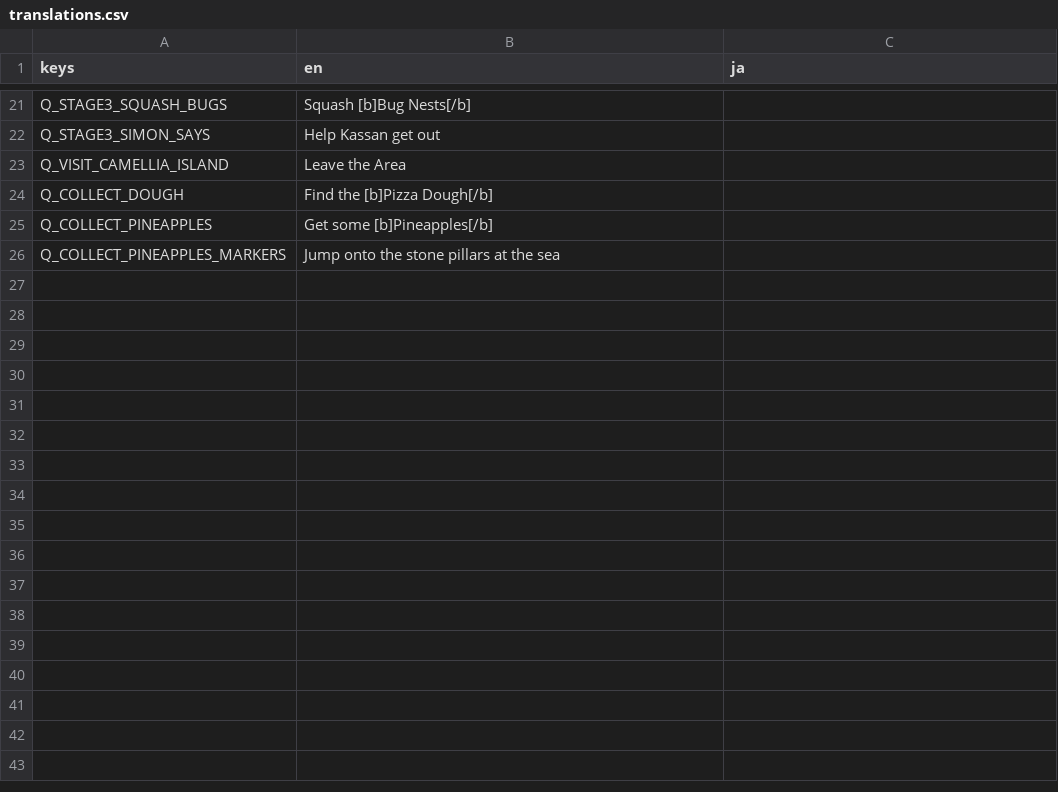
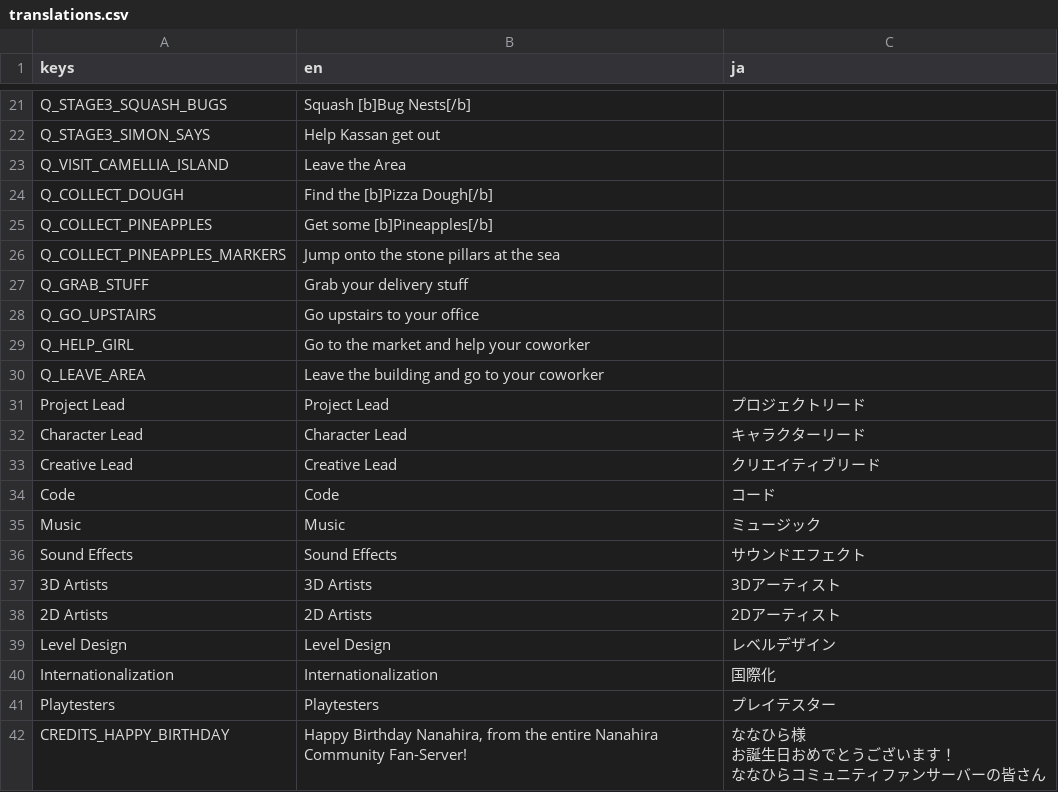
Before and after one commit to NanahiraCommunity/Birthday23, a CSV file: i18n/translations.csv, drawn as a sheet; only a part is shown, gaps mark what is left out.

```diff
--- a/i18n/translations.csv
+++ b/i18n/translations.csv
@@ -26 +26,21 @@ Q_COLLECT_PINEAPPLES,Get some [b]Pineapples[/b],
 Q_COLLECT_PINEAPPLES_MARKERS,Jump onto the stone pillars at the sea,
+Q_GRAB_STUFF,Grab your delivery stuff,
+Q_GO_UPSTAIRS,Go upstairs to your office,
+Q_HELP_GIRL,Go to the market and help your coworker,
+Q_LEAVE_AREA,Leave the building and go to your coworker,
+Project Lead,Project Lead,プロジェクトリード
+Character Lead,Character Lead,キャラクターリード
+Creative Lead,Creative Lead,クリエイティブリード
+Code,Code,コード
+Music,Music,ミュージック
+Sound Effects,Sound Effects,サウンドエフェクト
+3D Artists,3D Artists,3Dアーティスト
+2D Artists,2D Artists,2Dアーティスト
+Level Design,Level Design,レベルデザイン
+Internationalization,Internationalization,国際化
+Playtesters,Playtesters,プレイテスター
+CREDITS_HAPPY_BIRTHDAY,"Happy Birthday Nanahira, from the entire Nanahira Community Fan-Server!","ななひら様
+
+お誕生日おめでとうございます！
+
+ななひらコミュニティファンサーバーの皆さん"
```
Also changed, not shown: 32 other files.
